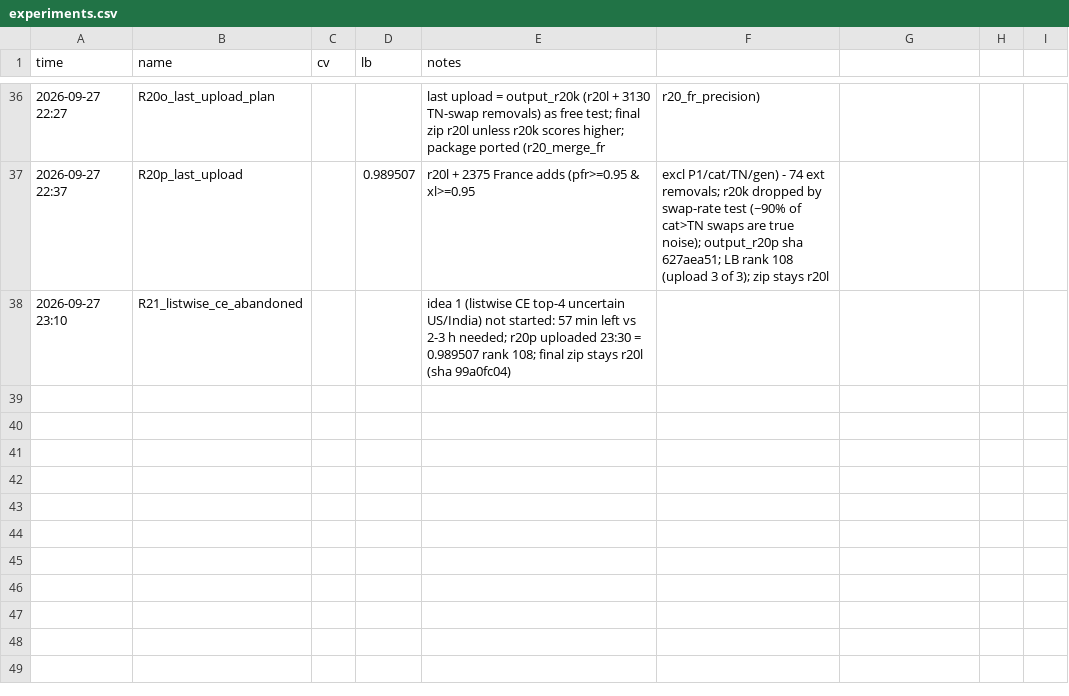
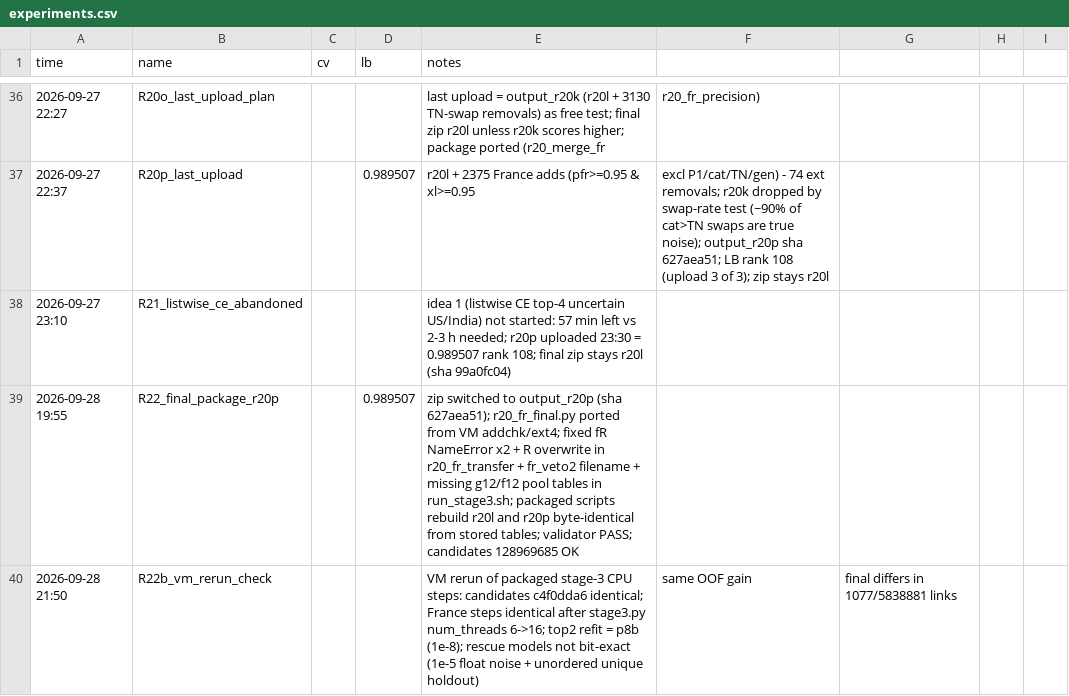
Before and after one commit to Akshats-git/Amazon-ML-Challenge-2026, a CSV file: experiments.csv, drawn as a sheet; only a part is shown, gaps mark what is left out; the diff names each change by its address in the sheet, - before the commit and + after, or states it on an @@ line.

```diff
--- a/experiments.csv
+++ b/experiments.csv
+row 39: 2026-09-28 19:55 | R22_final_package_r20p |  | 0.989507 | zip switched to output_r20p (sha 627aea51); r20_fr_final.py ported from VM addchk/ext4; fixed fR NameError x2 + R overwrite in r20_fr_transfer + fr_veto2 filename + missing g12/f12 pool tables in run_stage3.sh; packaged scripts rebuild r20l and r20p byte-identical from stored tables; validator PASS; candidates 128969685 OK
+row 40: 2026-09-28 21:50 | R22b_vm_rerun_check |  |  | VM rerun of packaged stage-3 CPU steps: candidates c4f0dda6 identical; France steps identical after stage3.py num_threads 6->16; top2 refit = p8b (1e-8); rescue models not bit-exact (1e-5 float noise + unordered unique holdout) | same OOF gain | final differs in 1077/5838881 links
```
Also changed, not shown: 12 other files.
